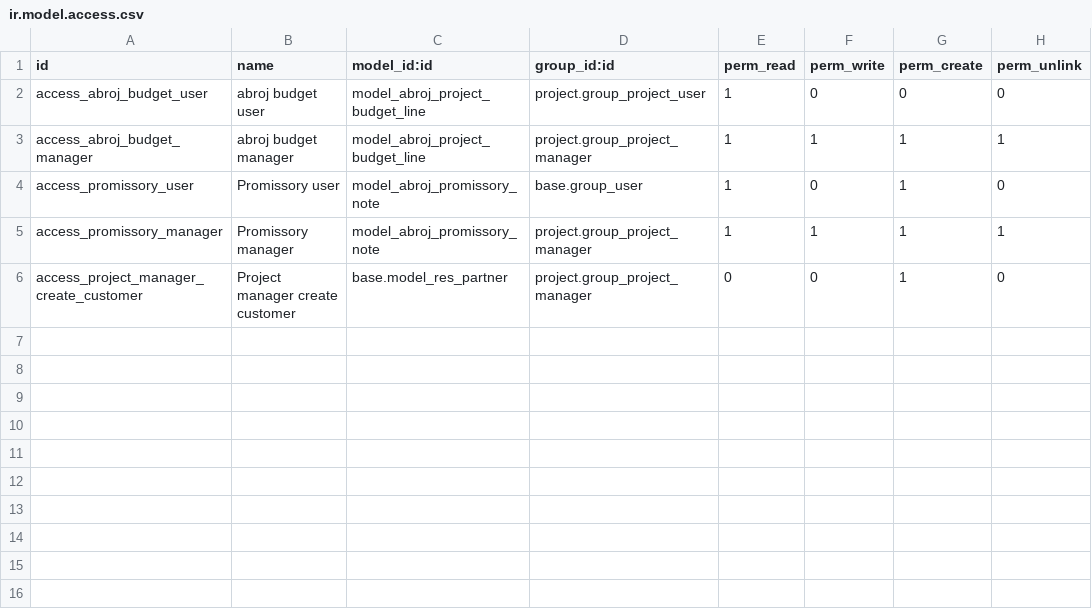
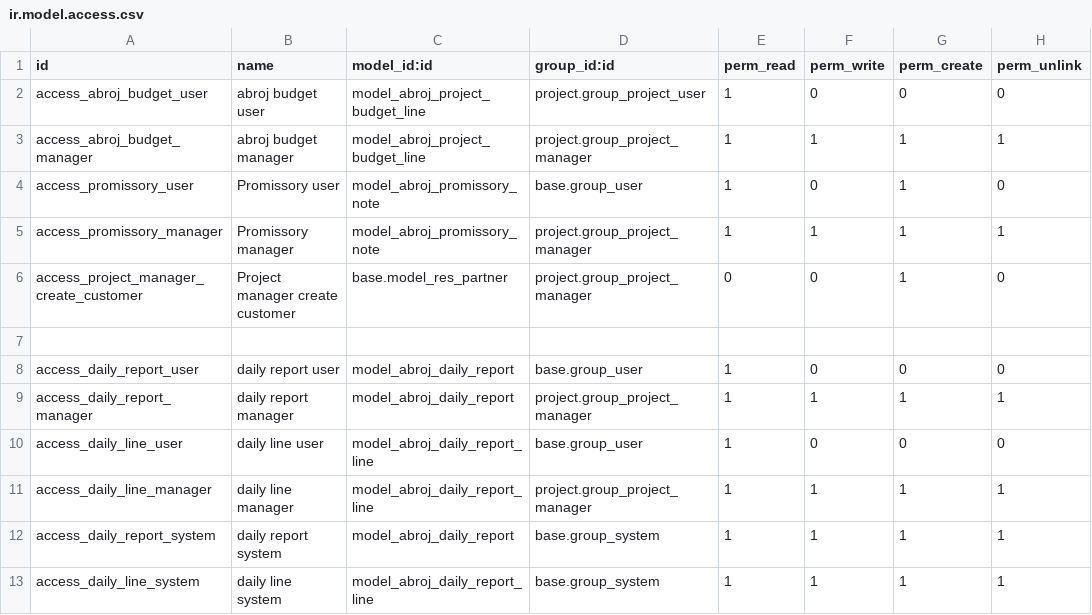
Before and after one commit to hajrix01-star/abroj-baseer-production, a CSV file: custom_addons/abroj_project_dashboard/security/ir.model.access.csv, drawn as a sheet.

```diff
--- a/custom_addons/abroj_project_dashboard/security/ir.model.access.csv
+++ b/custom_addons/abroj_project_dashboard/security/ir.model.access.csv
@@ -6 +6,8 @@ access_promissory_manager,Promissory manager,model_abroj_promissory_note,project
 access_project_manager_create_customer,Project manager create customer,base.model_res_partner,project.group_project_manager,0,0,1,0
+
+access_daily_report_user,daily report user,model_abroj_daily_report,base.group_user,1,0,0,0
+access_daily_report_manager,daily report manager,model_abroj_daily_report,project.group_project_manager,1,1,1,1
+access_daily_line_user,daily line user,model_abroj_daily_report_line,base.group_user,1,0,0,0
+access_daily_line_manager,daily line manager,model_abroj_daily_report_line,project.group_project_manager,1,1,1,1
+access_daily_report_system,daily report system,model_abroj_daily_report,base.group_system,1,1,1,1
+access_daily_line_system,daily line system,model_abroj_daily_report_line,base.group_system,1,1,1,1
```
Also changed, not shown: 16 other files.
